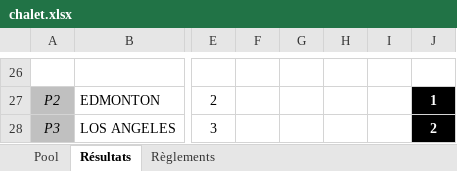
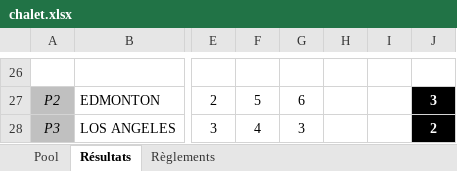
Before and after one commit to staker4/pool, an Excel workbook: chalet.xlsx, sheet Résultats, drawn as a sheet; only a part is shown, gaps mark what is left out; values as stored, in another font and other column widths than the file's, no borders; conditional formats not drawn; the diff covers the shown part only; the diff names each change by its address in the sheet, - before the commit and + after, or states it on an @@ line.

```diff
--- a/chalet.xlsx (sheet Résultats)
+++ b/chalet.xlsx (sheet Résultats)
-F27: (empty)
+F27: 5
-G27: (empty)
+G27: 6
-J27: 1
+J27: 3
-F28: (empty)
+F28: 4
-G28: (empty)
+G28: 3
```
Also changed, not shown: 32 edited cells elsewhere in this sheet, sheet Pool, hidden cells, 2 other files.
